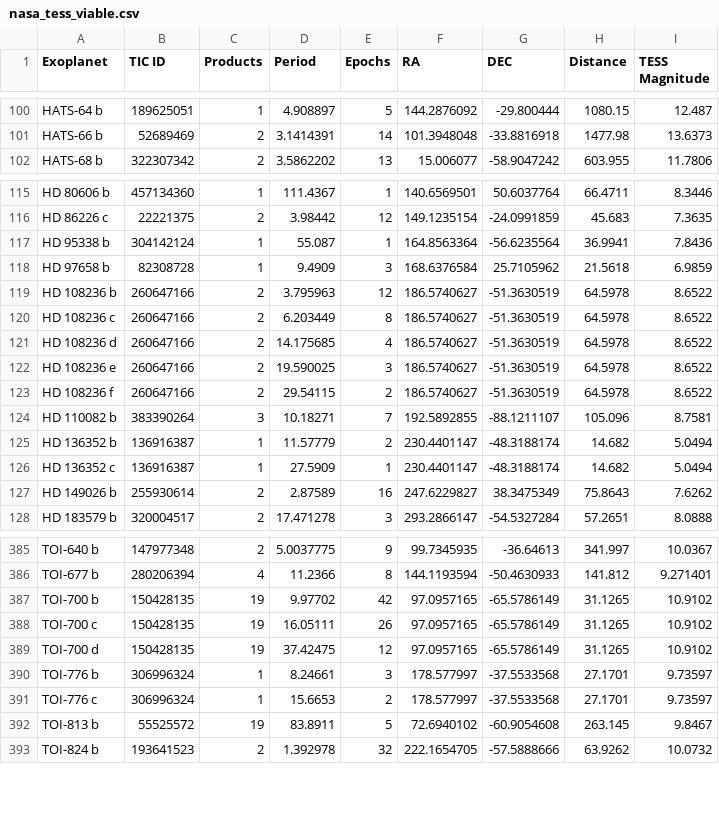
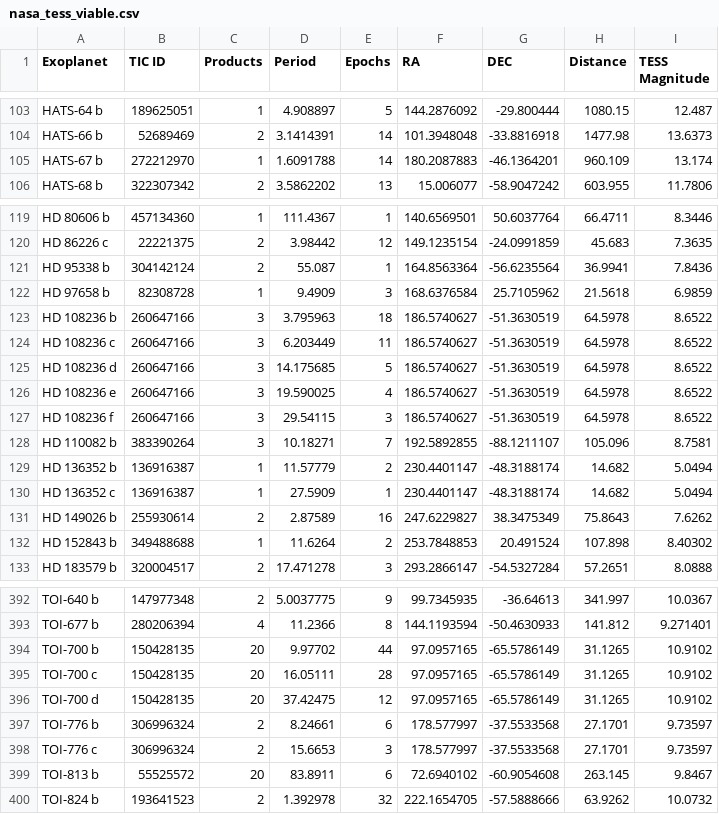
Before and after one commit to sourestdeeds/firefly, a CSV file: firefly/data/Targets/nasa_tess_viable.csv, drawn as a sheet; only a part is shown, gaps mark what is left out; the diff covers the shown part only.

```diff
--- a/firefly/data/Targets/nasa_tess_viable.csv
+++ b/firefly/data/Targets/nasa_tess_viable.csv
@@ -101,2 +104,3 @@ HATS-64 b,189625051,1,4.908897,5,144.2876092,-29.800444,1080.15,12.487
 HATS-66 b,52689469,2,3.1414391,14,101.3948048,-33.8816918,1477.98,13.6373
+HATS-67 b,272212970,1,1.6091788,14,180.2087883,-46.1364201,960.109,13.174
 HATS-68 b,322307342,2,3.5862202,13,15.006077,-58.9047242,603.955,11.7806
@@ -116,9 +120,9 @@ HD 80606 b,457134360,1,111.4367,1,140.6569501,50.6037764,66.4711,8.3446
 HD 86226 c,22221375,2,3.98442,12,149.1235154,-24.0991859,45.683,7.3635
-HD 95338 b,304142124,1,55.087,1,164.8563364,-56.6235564,36.9941,7.8436
+HD 95338 b,304142124,2,55.087,1,164.8563364,-56.6235564,36.9941,7.8436
 HD 97658 b,82308728,1,9.4909,3,168.6376584,25.7105962,21.5618,6.9859
-HD 108236 b,260647166,2,3.795963,12,186.5740627,-51.3630519,64.5978,8.6522
-HD 108236 c,260647166,2,6.203449,8,186.5740627,-51.3630519,64.5978,8.6522
-HD 108236 d,260647166,2,14.175685,4,186.5740627,-51.3630519,64.5978,8.6522
-HD 108236 e,260647166,2,19.590025,3,186.5740627,-51.3630519,64.5978,8.6522
-HD 108236 f,260647166,2,29.54115,2,186.5740627,-51.3630519,64.5978,8.6522
+HD 108236 b,260647166,3,3.795963,18,186.5740627,-51.3630519,64.5978,8.6522
+HD 108236 c,260647166,3,6.203449,11,186.5740627,-51.3630519,64.5978,8.6522
+HD 108236 d,260647166,3,14.175685,5,186.5740627,-51.3630519,64.5978,8.6522
+HD 108236 e,260647166,3,19.590025,4,186.5740627,-51.3630519,64.5978,8.6522
+HD 108236 f,260647166,3,29.54115,3,186.5740627,-51.3630519,64.5978,8.6522
 HD 110082 b,383390264,3,10.18271,7,192.5892855,-88.1211107,105.096,8.7581
@@ -127,2 +131,3 @@ HD 136352 c,136916387,1,27.5909,1,230.4401147,-48.3188174,14.682,5.0494
 HD 149026 b,255930614,2,2.87589,16,247.6229827,38.3475349,75.8643,7.6262
+HD 152843 b,349488688,1,11.6264,2,253.7848853,20.491524,107.898,8.40302
 HD 183579 b,320004517,2,17.471278,3,293.2866147,-54.5327284,57.2651,8.0888
@@ -386,8 +393,8 @@ TOI-640 b,147977348,2,5.0037775,9,99.7345935,-36.64613,341.997,10.0367
 TOI-677 b,280206394,4,11.2366,8,144.1193594,-50.4630933,141.812,9.271401
-TOI-700 b,150428135,19,9.97702,42,97.0957165,-65.5786149,31.1265,10.9102
-TOI-700 c,150428135,19,16.05111,26,97.0957165,-65.5786149,31.1265,10.9102
-TOI-700 d,150428135,19,37.42475,12,97.0957165,-65.5786149,31.1265,10.9102
-TOI-776 b,306996324,1,8.24661,3,178.577997,-37.5533568,27.1701,9.73597
-TOI-776 c,306996324,1,15.6653,2,178.577997,-37.5533568,27.1701,9.73597
-TOI-813 b,55525572,19,83.8911,5,72.6940102,-60.9054608,263.145,9.8467
+TOI-700 b,150428135,20,9.97702,44,97.0957165,-65.5786149,31.1265,10.9102
+TOI-700 c,150428135,20,16.05111,28,97.0957165,-65.5786149,31.1265,10.9102
+TOI-700 d,150428135,20,37.42475,12,97.0957165,-65.5786149,31.1265,10.9102
+TOI-776 b,306996324,2,8.24661,6,178.577997,-37.5533568,27.1701,9.73597
+TOI-776 c,306996324,2,15.6653,3,178.577997,-37.5533568,27.1701,9.73597
+TOI-813 b,55525572,20,83.8911,6,72.6940102,-60.9054608,263.145,9.8467
 TOI-824 b,193641523,2,1.392978,32,222.1654705,-57.5888666,63.9262,10.0732
```
Also changed, not shown: 8 added rows and 68 edited cells elsewhere in this file, 5 other files.
